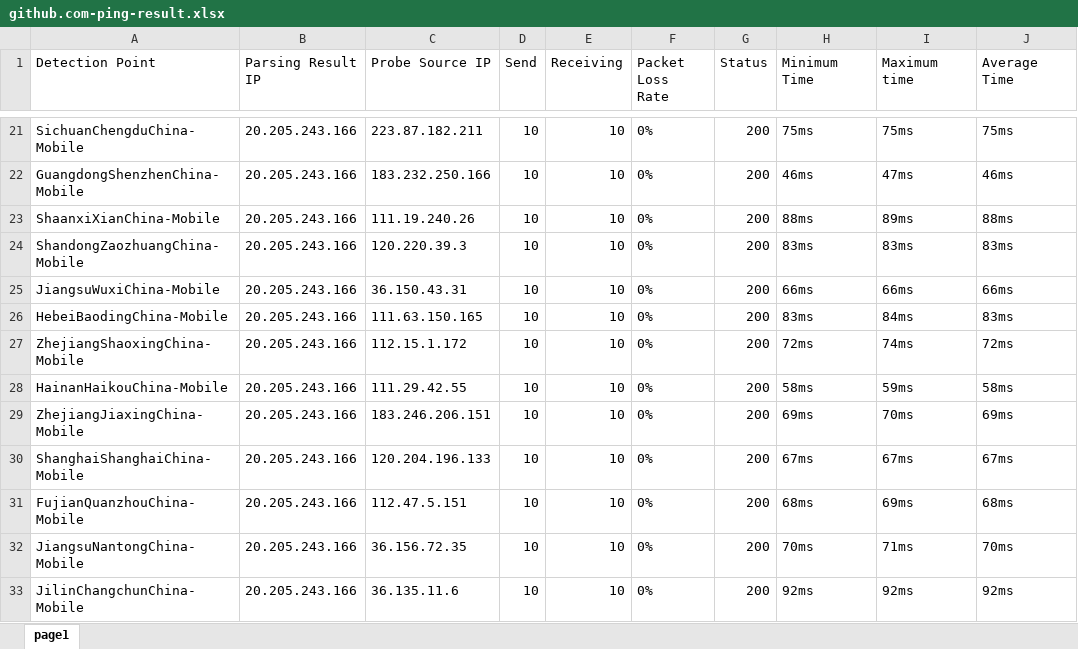
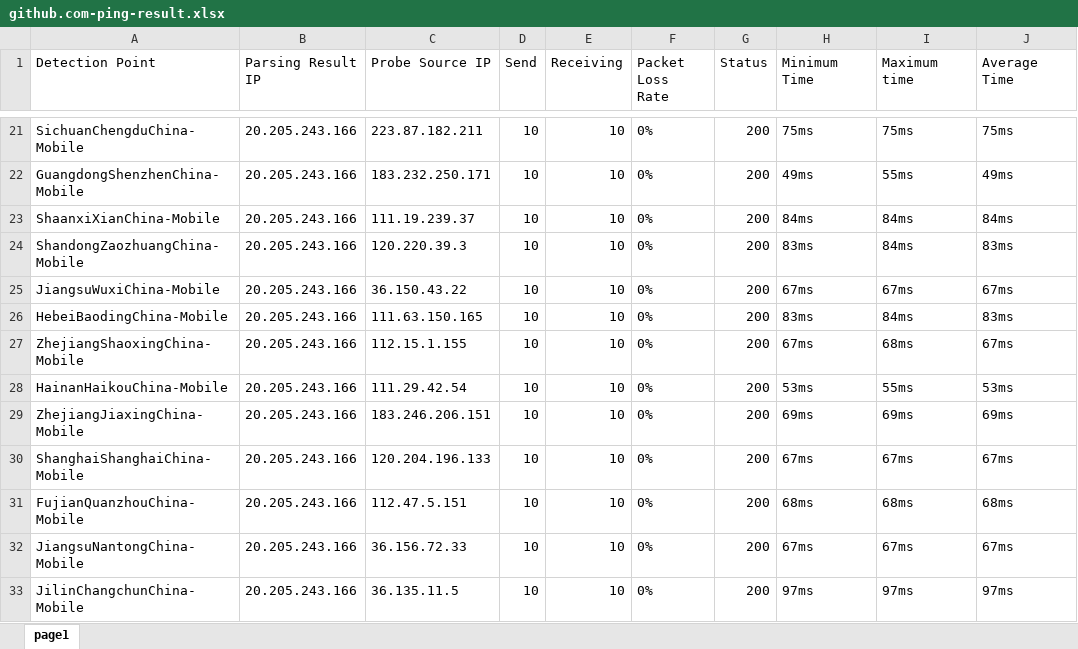
Before and after one commit to h1023605191/aliyun-boce-export, an Excel workbook: downloads/github.com-ping-result.xlsx, sheet page1, drawn as a sheet; only a part is shown, gaps mark what is left out; values as stored, in another font and other column widths than the file's, no borders; the diff covers the shown part only; the diff names each change by its address in the sheet, - before the commit and + after, or states it on an @@ line.

```diff
--- a/downloads/github.com-ping-result.xlsx (sheet page1)
+++ b/downloads/github.com-ping-result.xlsx (sheet page1)
-C22 (Probe Source IP): 183.232.250.166
+C22 (Probe Source IP): 183.232.250.171
-H22 (Minimum Time): 46ms
+H22 (Minimum Time): 49ms
-I22 (Maximum time): 47ms
+I22 (Maximum time): 55ms
-J22 (Average Time): 46ms
+J22 (Average Time): 49ms
-C23 (Probe Source IP): 111.19.240.26
+C23 (Probe Source IP): 111.19.239.37
-H23 (Minimum Time): 88ms
+H23 (Minimum Time): 84ms
-I23 (Maximum time): 89ms
+I23 (Maximum time): 84ms
-J23 (Average Time): 88ms
+J23 (Average Time): 84ms
-I24 (Maximum time): 83ms
+I24 (Maximum time): 84ms
-C25 (Probe Source IP): 36.150.43.31
+C25 (Probe Source IP): 36.150.43.22
-H25 (Minimum Time): 66ms
+H25 (Minimum Time): 67ms
-I25 (Maximum time): 66ms
+I25 (Maximum time): 67ms
-J25 (Average Time): 66ms
+J25 (Average Time): 67ms
-C27 (Probe Source IP): 112.15.1.172
+C27 (Probe Source IP): 112.15.1.155
-H27 (Minimum Time): 72ms
+H27 (Minimum Time): 67ms
-I27 (Maximum time): 74ms
+I27 (Maximum time): 68ms
-J27 (Average Time): 72ms
+J27 (Average Time): 67ms
-C28 (Probe Source IP): 111.29.42.55
+C28 (Probe Source IP): 111.29.42.54
-H28 (Minimum Time): 58ms
+H28 (Minimum Time): 53ms
-I28 (Maximum time): 59ms
+I28 (Maximum time): 55ms
-J28 (Average Time): 58ms
+J28 (Average Time): 53ms
-I29 (Maximum time): 70ms
+I29 (Maximum time): 69ms
-I31 (Maximum time): 69ms
+I31 (Maximum time): 68ms
-C32 (Probe Source IP): 36.156.72.35
+C32 (Probe Source IP): 36.156.72.33
-H32 (Minimum Time): 70ms
+H32 (Minimum Time): 67ms
-I32 (Maximum time): 71ms
+I32 (Maximum time): 67ms
-J32 (Average Time): 70ms
+J32 (Average Time): 67ms
-C33 (Probe Source IP): 36.135.11.6
+C33 (Probe Source IP): 36.135.11.5
-H33 (Minimum Time): 92ms
+H33 (Minimum Time): 97ms
-I33 (Maximum time): 92ms
+I33 (Maximum time): 97ms
-J33 (Average Time): 92ms
+J33 (Average Time): 97ms
```
Also changed, not shown: 519 edited cells elsewhere in this sheet.
